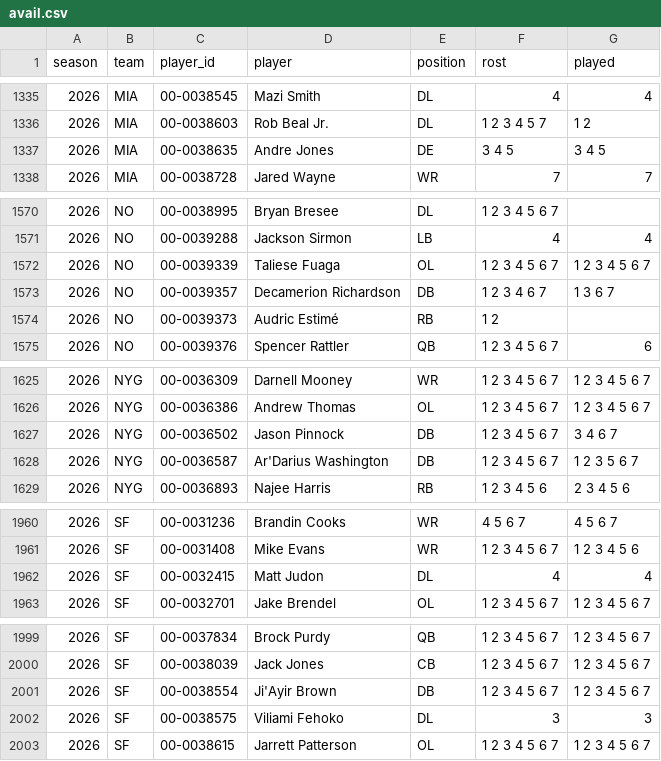
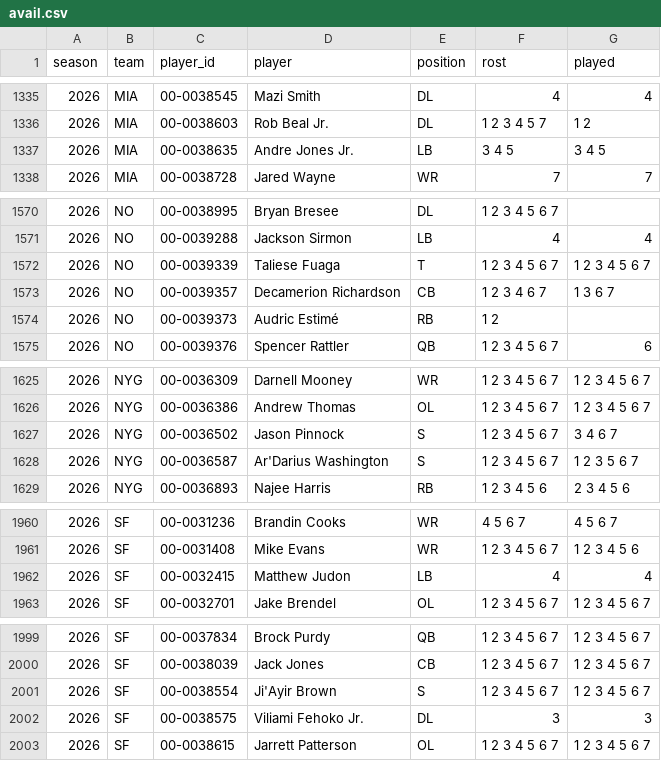
Before and after one commit to bwik4/Matchup-Lab, a CSV file: data/avail.csv, drawn as a sheet; only a part is shown, gaps mark what is left out; the diff covers the shown part only.

```diff
--- a/data/avail.csv
+++ b/data/avail.csv
@@ -1336,3 +1336,3 @@ season,team,player_id,player,position,rost,played
 2026,MIA,00-0038603,Rob Beal Jr.,DL,1 2 3 4 5 7,1 2
-2026,MIA,00-0038635,Andre Jones,DE,3 4 5,3 4 5
+2026,MIA,00-0038635,Andre Jones Jr.,LB,3 4 5,3 4 5
 2026,MIA,00-0038728,Jared Wayne,WR,7,7
@@ -1571,4 +1571,4 @@ season,team,player_id,player,position,rost,played
 2026,NO,00-0039288,Jackson Sirmon,LB,4,4
-2026,NO,00-0039339,Taliese Fuaga,OL,1 2 3 4 5 6 7,1 2 3 4 5 6 7
-2026,NO,00-0039357,Decamerion Richardson,DB,1 2 3 4 6 7,1 3 6 7
+2026,NO,00-0039339,Taliese Fuaga,T,1 2 3 4 5 6 7,1 2 3 4 5 6 7
+2026,NO,00-0039357,Decamerion Richardson,CB,1 2 3 4 6 7,1 3 6 7
 2026,NO,00-0039373,Audric Estimé,RB,1 2,
@@ -1626,4 +1626,4 @@ season,team,player_id,player,position,rost,played
 2026,NYG,00-0036386,Andrew Thomas,OL,1 2 3 4 5 6 7,1 2 3 4 5 6 7
-2026,NYG,00-0036502,Jason Pinnock,DB,1 2 3 4 5 6 7,3 4 6 7
-2026,NYG,00-0036587,Ar'Darius Washington,DB,1 2 3 4 5 6 7,1 2 3 5 6 7
+2026,NYG,00-0036502,Jason Pinnock,S,1 2 3 4 5 6 7,3 4 6 7
+2026,NYG,00-0036587,Ar'Darius Washington,S,1 2 3 4 5 6 7,1 2 3 5 6 7
 2026,NYG,00-0036893,Najee Harris,RB,1 2 3 4 5 6,2 3 4 5 6
@@ -1961,3 +1961,3 @@ season,team,player_id,player,position,rost,played
 2026,SF,00-0031408,Mike Evans,WR,1 2 3 4 5 6 7,1 2 3 4 5 6
-2026,SF,00-0032415,Matt Judon,DL,4,4
+2026,SF,00-0032415,Matthew Judon,LB,4,4
 2026,SF,00-0032701,Jake Brendel,OL,1 2 3 4 5 6 7,1 2 3 4 5 6 7
@@ -2000,4 +2000,4 @@ season,team,player_id,player,position,rost,played
 2026,SF,00-0038039,Jack Jones,CB,1 2 3 4 5 6 7,1 2 3 4 5 6 7
-2026,SF,00-0038554,Ji'Ayir Brown,DB,1 2 3 4 5 6 7,1 2 3 4 5 6 7
-2026,SF,00-0038575,Viliami Fehoko,DL,3,3
+2026,SF,00-0038554,Ji'Ayir Brown,S,1 2 3 4 5 6 7,1 2 3 4 5 6 7
+2026,SF,00-0038575,Viliami Fehoko Jr.,DL,3,3
 2026,SF,00-0038615,Jarrett Patterson,OL,1 2 3 4 5 6 7,1 2 3 4 5 6 7
```
Also changed, not shown: 36 edited cells elsewhere in this file, data/games.csv, data/players.csv, 2 other files.
